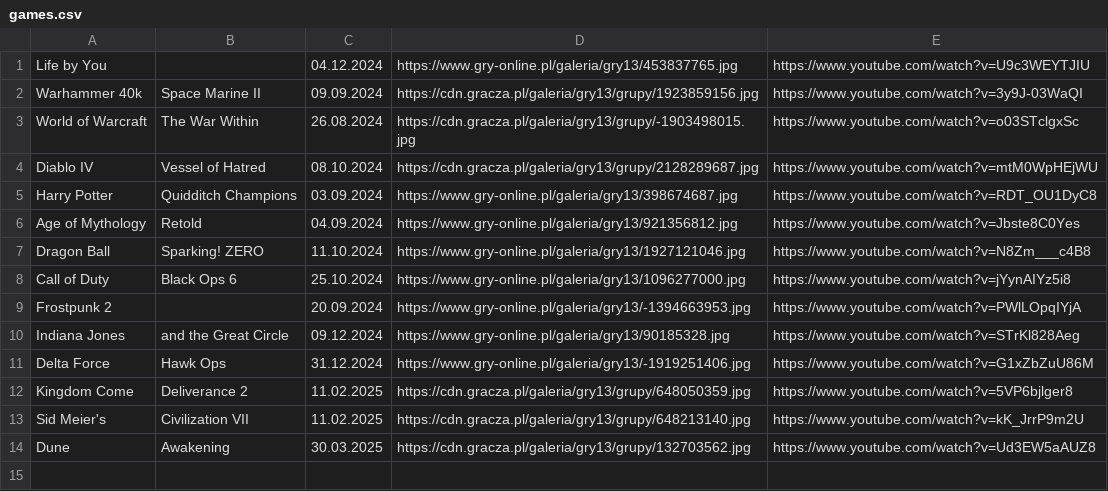
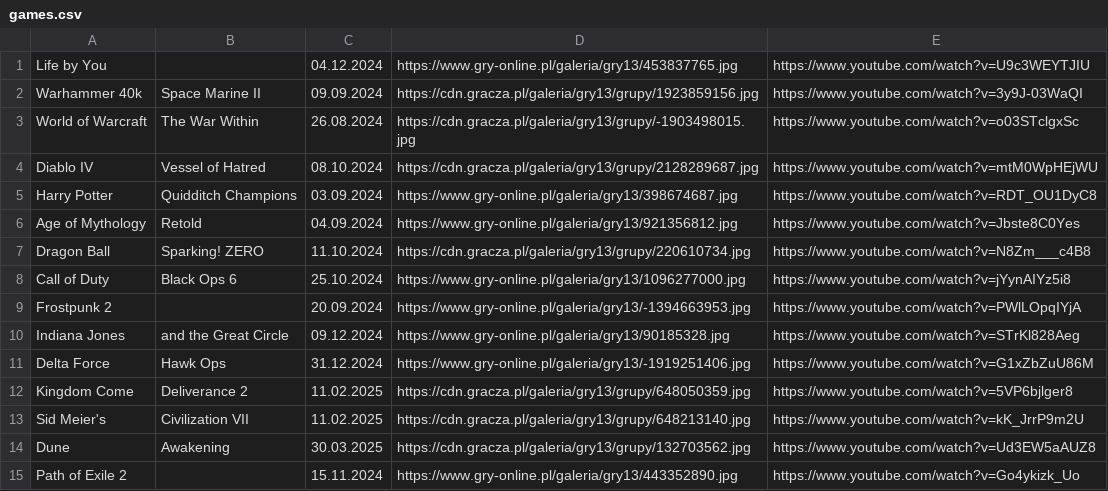
Before and after one commit to CptShooter/Timeline, a CSV file: data/games.csv, drawn as a sheet.

Commit message:
cleanup

```diff
--- a/data/games.csv
+++ b/data/games.csv
@@ -6,3 +6,3 @@ Harry Potter,Quidditch Champions,03.09.2024,https://www.gry-online.pl/galeria/gr
 Age of Mythology,Retold,04.09.2024,https://www.gry-online.pl/galeria/gry13/921356812.jpg,https://www.youtube.com/watch?v=Jbste8C0Yes
-Dragon Ball,Sparking! ZERO,11.10.2024,https://www.gry-online.pl/galeria/gry13/1927121046.jpg,https://www.youtube.com/watch?v=N8Zm___c4B8
+Dragon Ball,Sparking! ZERO,11.10.2024,https://cdn.gracza.pl/galeria/gry13/grupy/220610734.jpg,https://www.youtube.com/watch?v=N8Zm___c4B8
 Call of Duty,Black Ops 6,25.10.2024,https://www.gry-online.pl/galeria/gry13/1096277000.jpg,https://www.youtube.com/watch?v=jYynAIYz5i8
@@ -14 +14,2 @@ Sid Meier's,Civilization VII,11.02.2025,https://cdn.gracza.pl/galeria/gry13/grup
 Dune,Awakening,30.03.2025,https://cdn.gracza.pl/galeria/gry13/grupy/132703562.jpg,https://www.youtube.com/watch?v=Ud3EW5aAUZ8
+Path of Exile 2,,15.11.2024,https://www.gry-online.pl/galeria/gry13/443352890.jpg,https://www.youtube.com/watch?v=Go4ykizk_Uo
```
